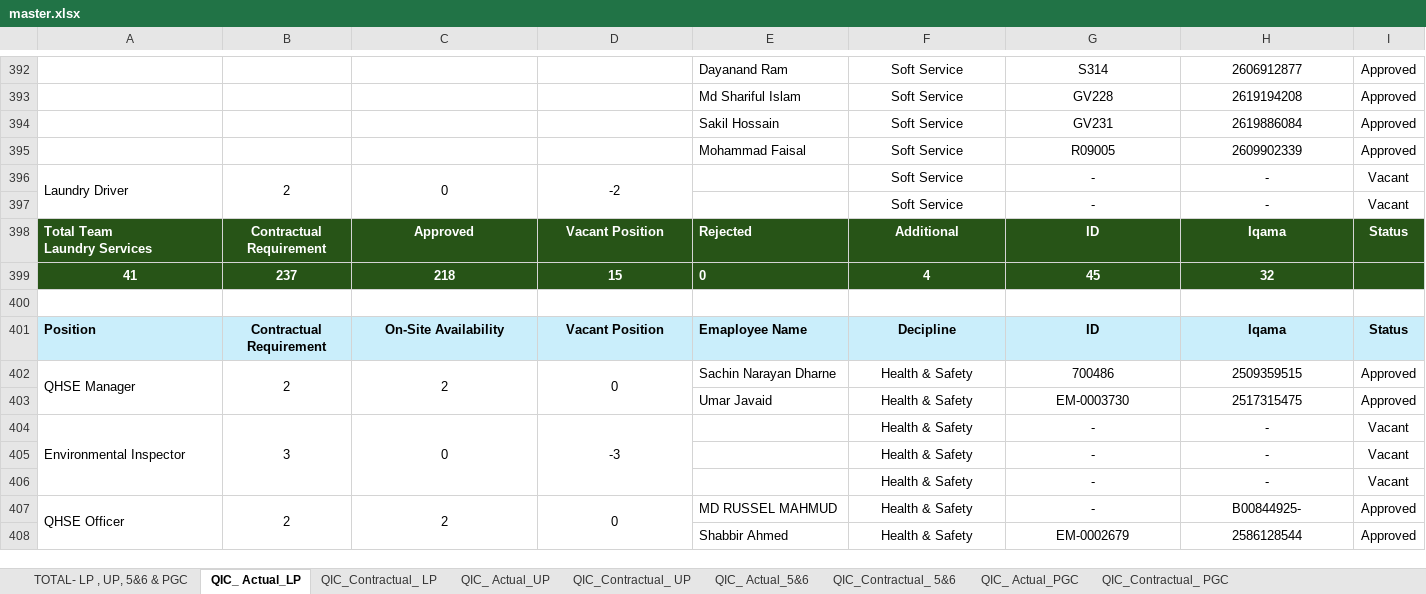
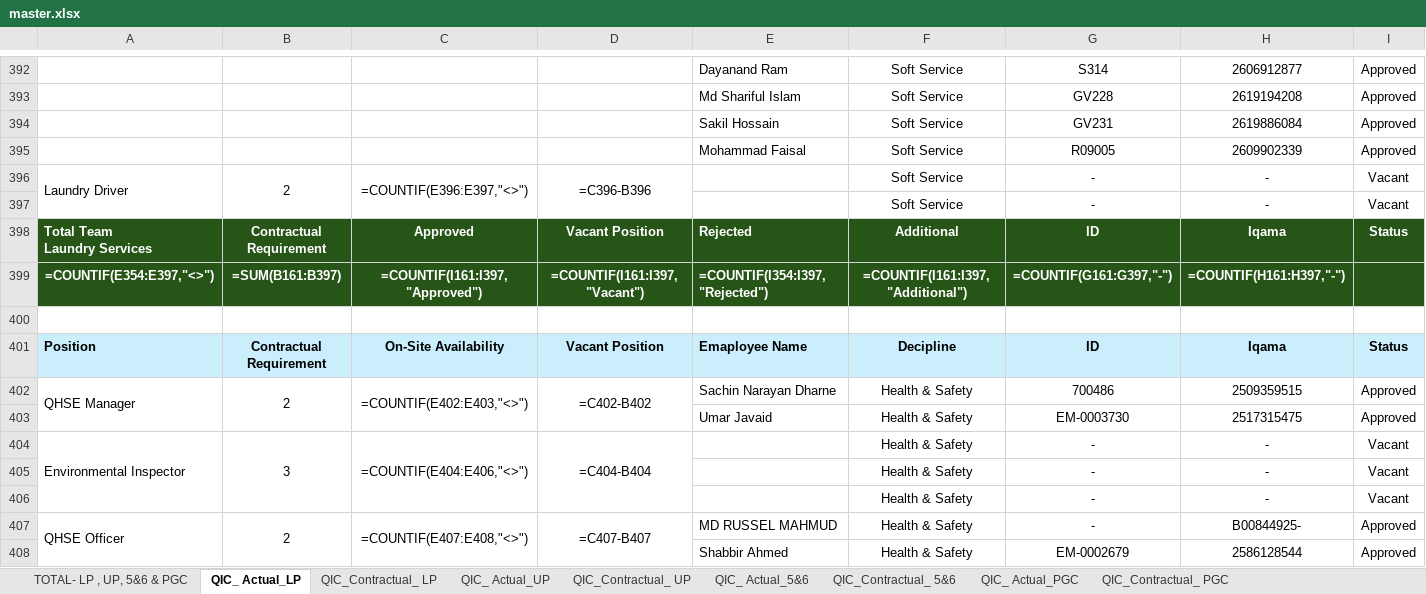
Before and after one commit to Shadab8081/Contractual-Vs-Actual, an Excel workbook: data/master.xlsx, sheet QIC_ Actual_LP, drawn as a sheet; only a part is shown, gaps mark what is left out; values as stored, in another font and other column widths than the file's, no borders; formulas without a stored value are shown as written; charts and pictures and conditional formats not drawn; removed rows and columns are numbered as before the commit, all else as after; rows hold the shown columns only; the diff covers the shown part only; the diff names each change by its address in the sheet, - before the commit and + after, or states it on an @@ line.

```diff
--- a/data/master.xlsx (sheet QIC_ Actual_LP)
+++ b/data/master.xlsx (sheet QIC_ Actual_LP)
-C396: 0
+C396: =COUNTIF(E396:E397,"<>")
-D396: -2
+D396: =C396-B396
-row 399: 41 | 237 | 218 | 15 | 0 | 4 | 45 | 32
+row 399: =COUNTIF(E354:E397,"<>") | =SUM(B161:B397) | =COUNTIF(I161:I397,"Approved") | =COUNTIF(I161:I397,"Vacant") | =COUNTIF(I354:I397,"Rejected") | =COUNTIF(I161:I397,"Additional") | =COUNTIF(G161:G397,"-") | =COUNTIF(H161:H397,"-")
-C402: 2
+C402: =COUNTIF(E402:E403,"<>")
-D402: 0
+D402: =C402-B402
-C404: 0
+C404: =COUNTIF(E404:E406,"<>")
-D404: -3
+D404: =C404-B404
-C407: 2
+C407: =COUNTIF(E407:E408,"<>")
-D407: 0
+D407: =C407-B407
```
Also changed, not shown: 8 added rows, 8 removed rows and 176 edited cells elsewhere in this sheet, sheet TOTAL- LP , UP, 5&6 & PGC, sheet QIC_ Actual_UP, sheet QIC_Contractual_ LP, sheet QIC_Contractual_ UP, sheet QIC_ Actual_5&6, sheet QIC_Contractual_ 5&6, charts or pictures.
